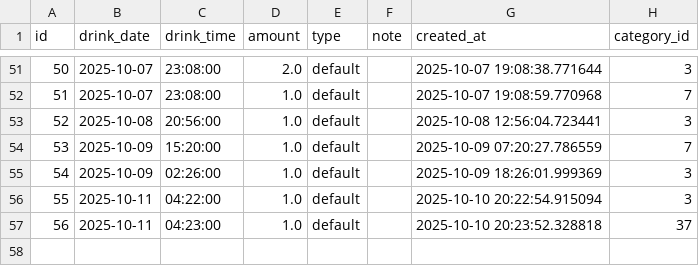
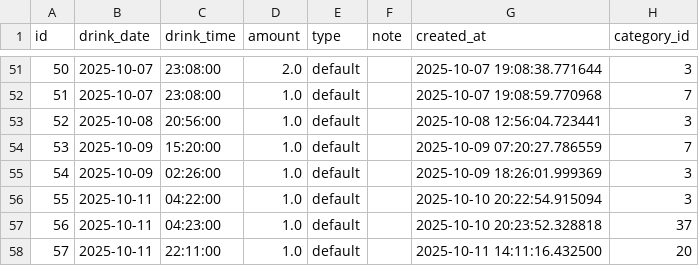
Before and after one commit to ray-0411/finance-web, a CSV file: db_backup/drink_main.csv, drawn as a sheet; only a part is shown, gaps mark what is left out.

Commit message:
Auto backup on 2025/10/12 18:00:20

```diff
--- a/db_backup/drink_main.csv
+++ b/db_backup/drink_main.csv
@@ -57 +57,2 @@
 56,2025-10-11,04:23:00,1.0,default,,2025-10-10 20:23:52.328818,37
+57,2025-10-11,22:11:00,1.0,default,,2025-10-11 14:11:16.432500,20
```
